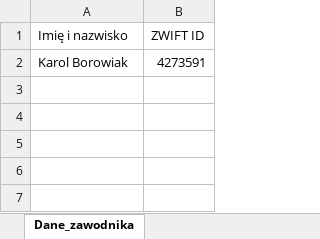
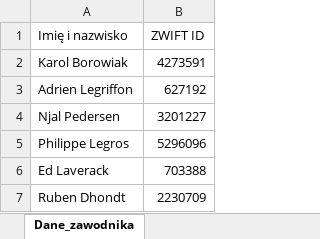
Before and after one commit to k-borowiak/zwiftpower-excel-updater, an Excel workbook: team.xlsx, sheet Dane_zawodnika, drawn as a sheet; values as stored, in another font and other column widths than the file's, no borders; the diff names each change by its address in the sheet, - before the commit and + after, or states it on an @@ line.

Commit message:
Update team.xlsx: add pro riders

```diff
--- a/team.xlsx (sheet Dane_zawodnika)
+++ b/team.xlsx (sheet Dane_zawodnika)
+row 3: Adrien Legriffon | 627192
+row 4: Njal Pedersen | 3201227
+row 5: Philippe Legros | 5296096
+row 6: Ed Laverack | 703388
+row 7: Ruben Dhondt | 2230709
```
